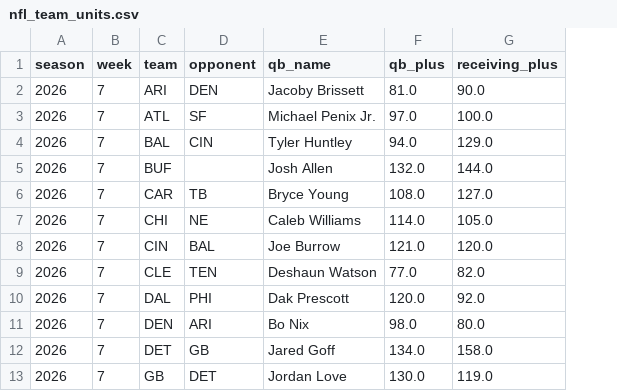
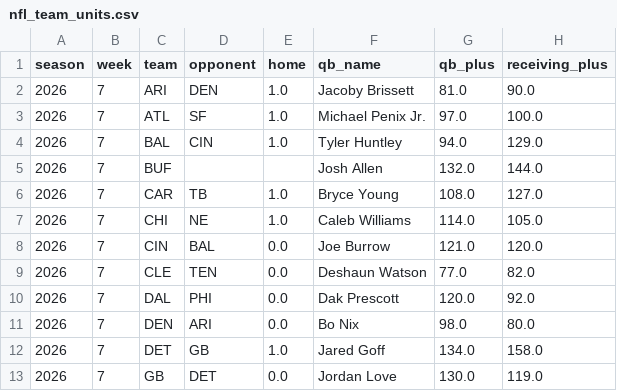
Before and after one commit to JMerchen/mlb_metrics, a CSV file: docs/data/nfl_team_units.csv, drawn as a sheet; only a part is shown; the diff names each change by its address in the sheet, - before the commit and + after, or states it on an @@ line.

```diff
--- a/docs/data/nfl_team_units.csv
+++ b/docs/data/nfl_team_units.csv
+column E (home), rows 2-13: 1.0 | 1.0 | 1.0 |  | 1.0 | 1.0 | 0.0 | 0.0 | 0.0 | 0.0 | 1.0 | 0.0
```
